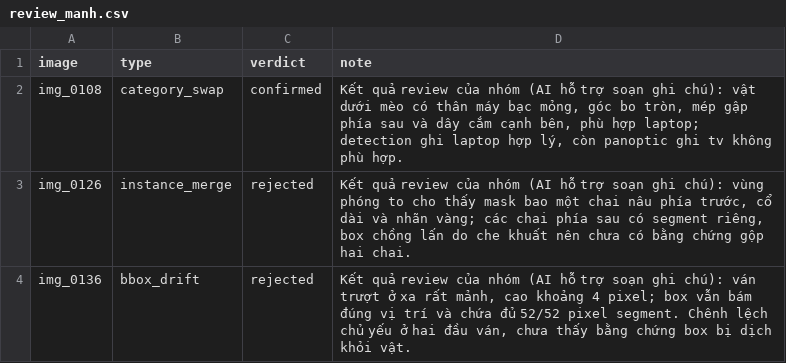
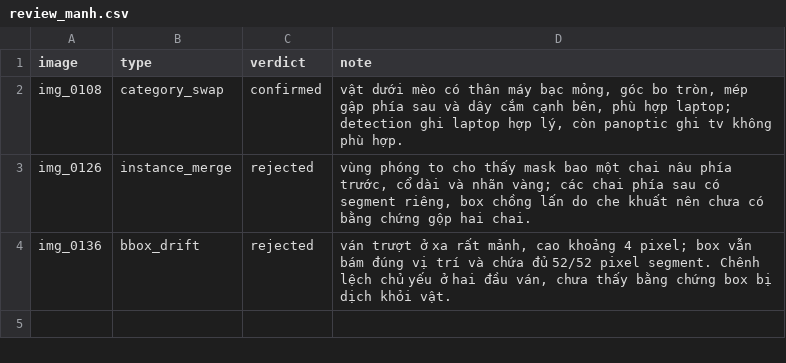
Before and after one commit to ngocngoc0406/K5-L23-Day10-NguyenThiNgoc-2A202603236-DatasetReleaseHandover, a CSV file: reviews/review_manh.csv, drawn as a sheet.

```diff
--- a/reviews/review_manh.csv
+++ b/reviews/review_manh.csv
@@ -1,4 +1,4 @@
 image,type,verdict,note
-img_0108,category_swap,confirmed,"Kết quả review của nhóm (AI hỗ trợ soạn ghi chú): vật dưới mèo có thân máy bạc mỏng, góc bo tròn, mép gập phía sau và dây cắm cạnh bên, phù hợp laptop; detection ghi laptop hợp lý, còn panoptic ghi tv không phù hợp."
-img_0126,instance_merge,rejected,"Kết quả review của nhóm (AI hỗ trợ soạn ghi chú): vùng phóng to cho thấy mask bao một chai nâu phía trước, cổ dài và nhãn vàng; các chai phía sau có segment riêng, box chồng lấn do che khuất nên chưa có bằng chứng gộp hai chai."
-img_0136,bbox_drift,rejected,"Kết quả review của nhóm (AI hỗ trợ soạn ghi chú): ván trượt ở xa rất mảnh, cao khoảng 4 pixel; box vẫn bám đúng vị trí và chứa đủ 52/52 pixel segment. Chênh lệch chủ yếu ở hai đầu ván, chưa thấy bằng chứng box bị dịch khỏi vật."
+img_0108,category_swap,confirmed,"vật dưới mèo có thân máy bạc mỏng, góc bo tròn, mép gập phía sau và dây cắm cạnh bên, phù hợp laptop; detection ghi laptop hợp lý, còn panoptic ghi tv không phù hợp."
+img_0126,instance_merge,rejected,"vùng phóng to cho thấy mask bao một chai nâu phía trước, cổ dài và nhãn vàng; các chai phía sau có segment riêng, box chồng lấn do che khuất nên chưa có bằng chứng gộp hai chai."
+img_0136,bbox_drift,rejected,"ván trượt ở xa rất mảnh, cao khoảng 4 pixel; box vẫn bám đúng vị trí và chứa đủ 52/52 pixel segment. Chênh lệch chủ yếu ở hai đầu ván, chưa thấy bằng chứng box bị dịch khỏi vật."
```
Also changed, not shown: reviews/r68007/review_manh.csv, reviews/review_mai.csv, 28 other files.
